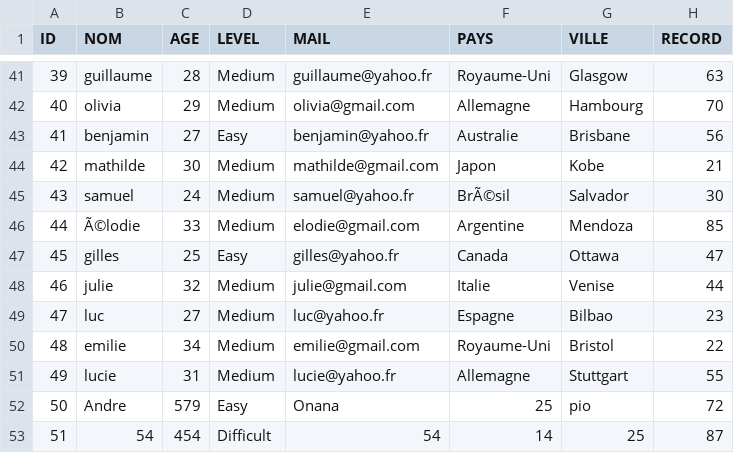
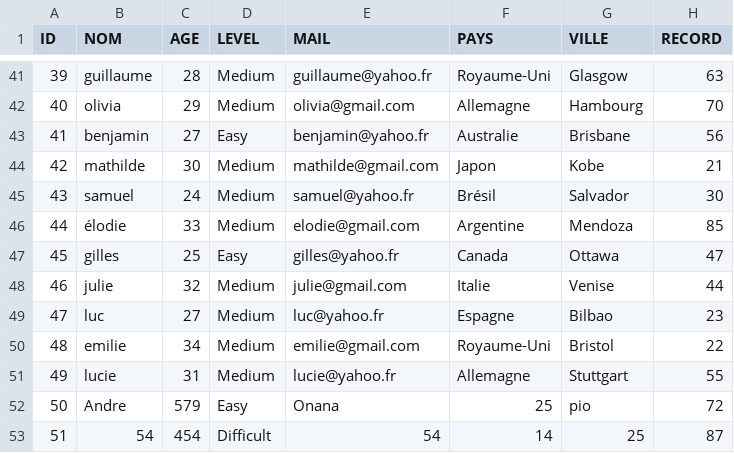
Before and after one commit to Fonocol/SodokuGAME, a CSV file: sodoku_doc/data.csv, drawn as a sheet; only a part is shown, gaps mark what is left out; the diff covers the shown part only; the diff names each change by its address in the sheet, - before the commit and + after, or states it on an @@ line.

```diff
--- a/sodoku_doc/data.csv
+++ b/sodoku_doc/data.csv
-F45 (PAYS): BrÃ©sil
+F45 (PAYS): Brésil
-B46 (NOM): Ã©lodie
+B46 (NOM): élodie
```
Also changed, not shown: 2 added rows, 1 removed row and 16 edited cells elsewhere in this file, 12 other files.
